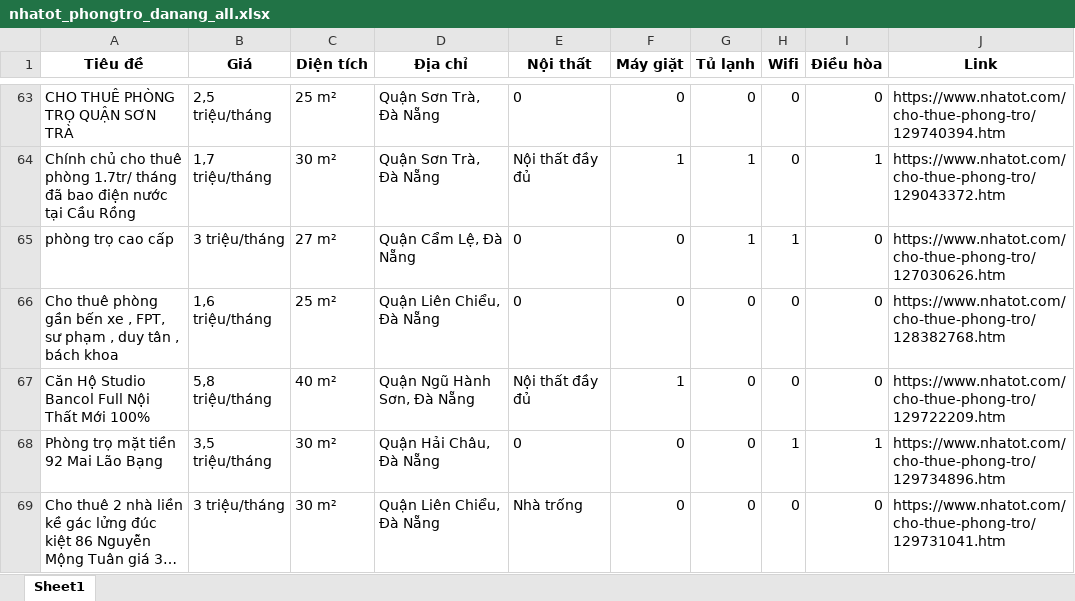
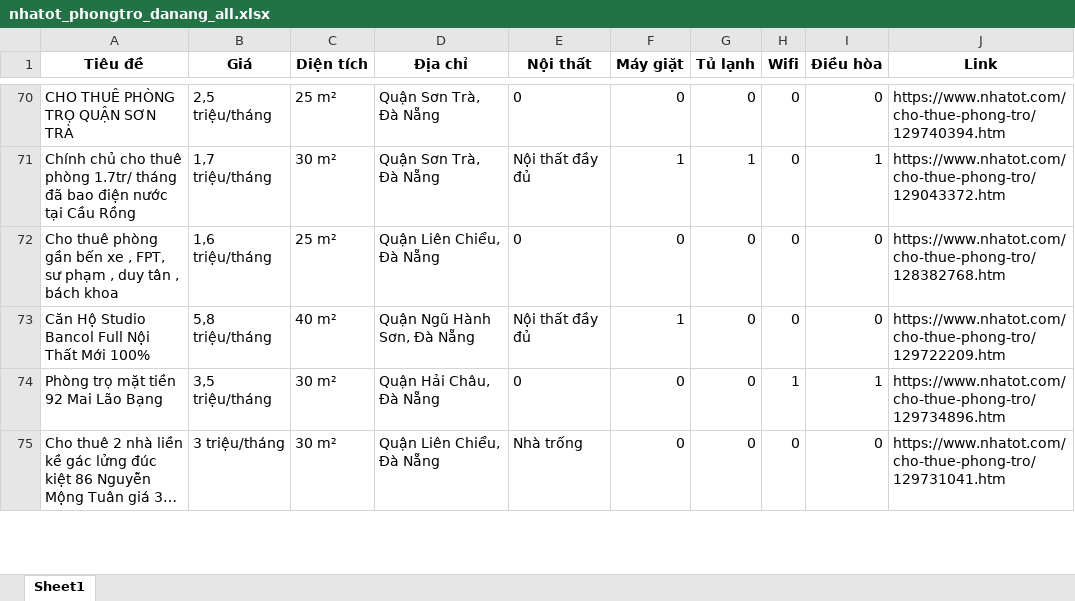
Before and after one commit to 5ude-k/c-o-d-li-u-ph-ng-tr-, an Excel workbook: nhatot_phongtro_danang_all.xlsx, sheet Sheet1, drawn as a sheet; only a part is shown, gaps mark what is left out; long unchanged cells end in …; values as stored, in another font and other column widths than the file's, no borders; removed rows and columns are numbered as before the commit, all else as after; the diff covers the shown part only; the diff names each change by its address in the sheet, - before the commit and + after, or states it on an @@ line.

```diff
--- a/nhatot_phongtro_danang_all.xlsx (sheet Sheet1)
+++ b/nhatot_phongtro_danang_all.xlsx (sheet Sheet1)
-row 65: phòng trọ cao cấp | 3 triệu/tháng | 27 m² | Quận Cẩm Lệ, Đà Nẵng | 0 | 0 | 1 | 1 | 0 | https://www.nhatot.com/cho-thue-phong-tro/127030626.htm
```
Also changed, not shown: 10 added rows, 14 removed rows, 4 moved rows and 2 edited cells elsewhere in this sheet, 3 other files.
